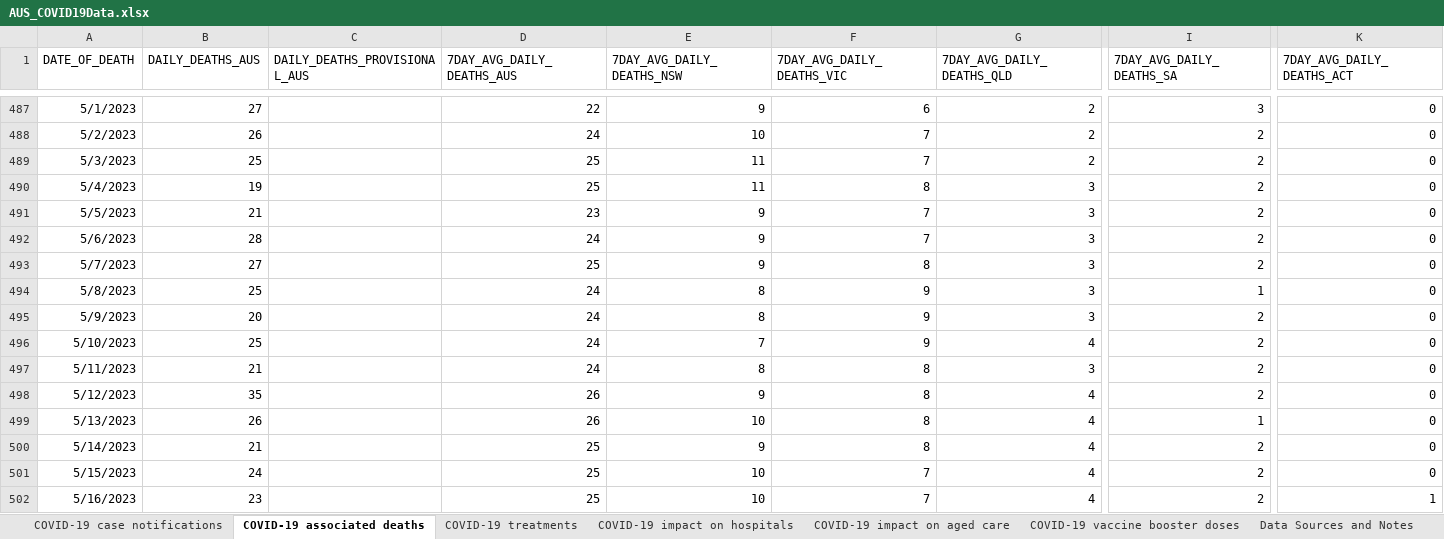
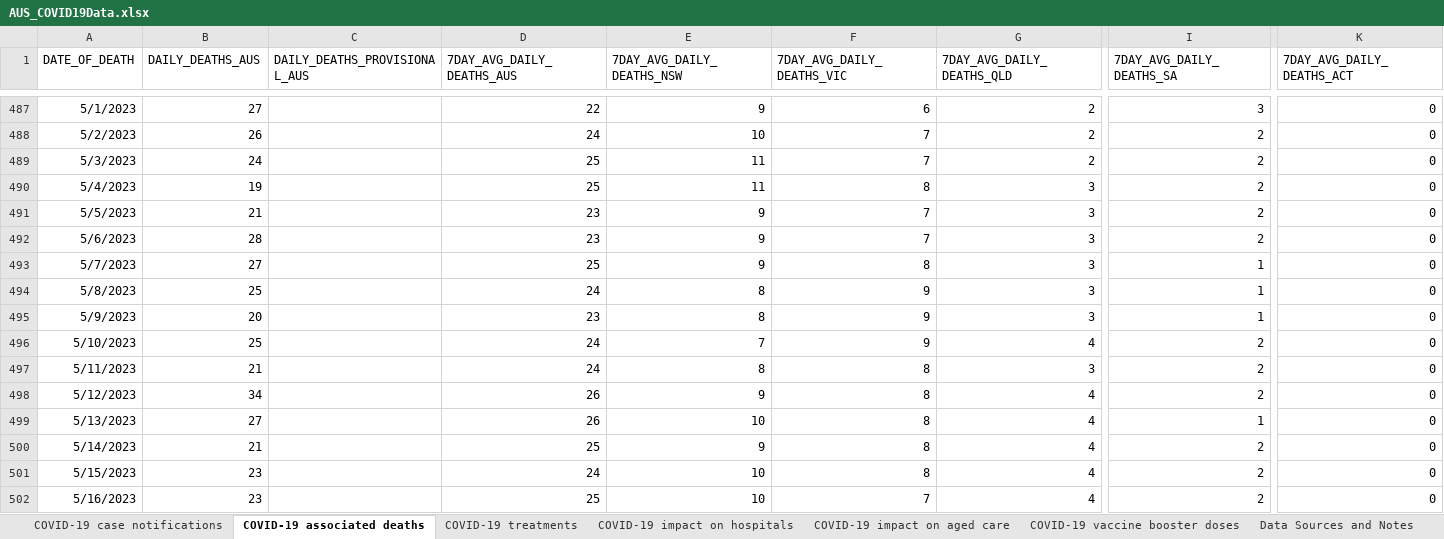
Before and after one commit to dbRaevn/covid19, an Excel workbook: pandemic/AUS_COVID19Data.xlsx, sheet COVID-19 associated deaths, drawn as a sheet; only a part is shown, gaps mark what is left out; values as stored, in another font and other column widths than the file's, no borders; the diff covers the shown part only; the diff names each change by its address in the sheet, - before the commit and + after, or states it on an @@ line.

Commit message:
Update AUS_COVID19Data.xlsx

```diff
--- a/pandemic/AUS_COVID19Data.xlsx (sheet COVID-19 associated deaths)
+++ b/pandemic/AUS_COVID19Data.xlsx (sheet COVID-19 associated deaths)
-B489 (DAILY_DEATHS_AUS): 25
+B489 (DAILY_DEATHS_AUS): 24
-D492 (7DAY_AVG_DAILY_DEATHS_AUS): 24
+D492 (7DAY_AVG_DAILY_DEATHS_AUS): 23
-I493 (7DAY_AVG_DAILY_DEATHS_SA): 2
+I493 (7DAY_AVG_DAILY_DEATHS_SA): 1
-D495 (7DAY_AVG_DAILY_DEATHS_AUS): 24
+D495 (7DAY_AVG_DAILY_DEATHS_AUS): 23
-I495 (7DAY_AVG_DAILY_DEATHS_SA): 2
+I495 (7DAY_AVG_DAILY_DEATHS_SA): 1
-B498 (DAILY_DEATHS_AUS): 35
+B498 (DAILY_DEATHS_AUS): 34
-B499 (DAILY_DEATHS_AUS): 26
+B499 (DAILY_DEATHS_AUS): 27
-B501 (DAILY_DEATHS_AUS): 24
+B501 (DAILY_DEATHS_AUS): 23
-D501 (7DAY_AVG_DAILY_DEATHS_AUS): 25
+D501 (7DAY_AVG_DAILY_DEATHS_AUS): 24
-F501 (7DAY_AVG_DAILY_DEATHS_VIC): 7
+F501 (7DAY_AVG_DAILY_DEATHS_VIC): 8
-K502 (7DAY_AVG_DAILY_DEATHS_ACT): 1
+K502 (7DAY_AVG_DAILY_DEATHS_ACT): 0
```
Also changed, not shown: 14 added rows, 7 removed rows and 149 edited cells elsewhere in this sheet, sheet COVID-19 vaccine booster doses, sheet COVID-19 impact on aged care, sheet COVID-19 impact on hospitals, sheet COVID-19 treatments, sheet COVID-19 case notifications, sheet Data Sources and Notes.
